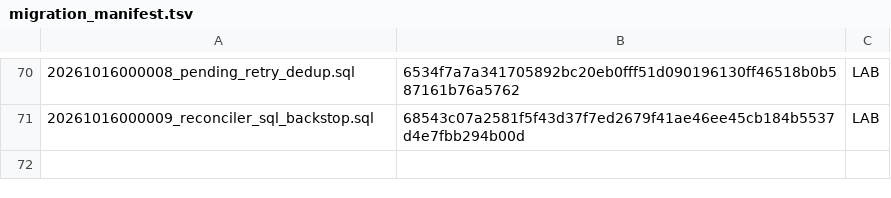
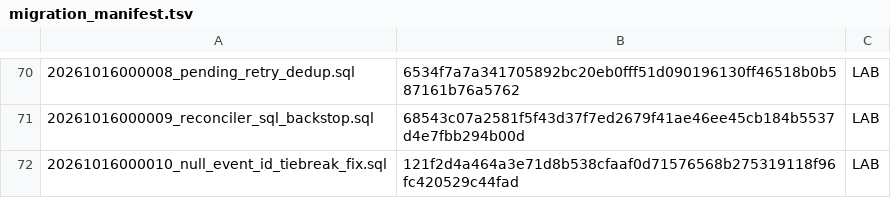
Before and after one commit to jonnipm-web/ai-social-copilot, a TSV file: supabase/migration_manifest.tsv, drawn as a sheet; only a part is shown, gaps mark what is left out; the diff names each change by its address in the sheet, - before the commit and + after, or states it on an @@ line.

```diff
--- a/supabase/migration_manifest.tsv
+++ b/supabase/migration_manifest.tsv
+row 72: 20261016000010_null_event_id_tiebreak_fix.sql | 121f2d4a464a3e71d8b538cfaaf0d71576568b275319118f96fc420529c44fad | LAB
```
Also changed, not shown: 1 other file.
